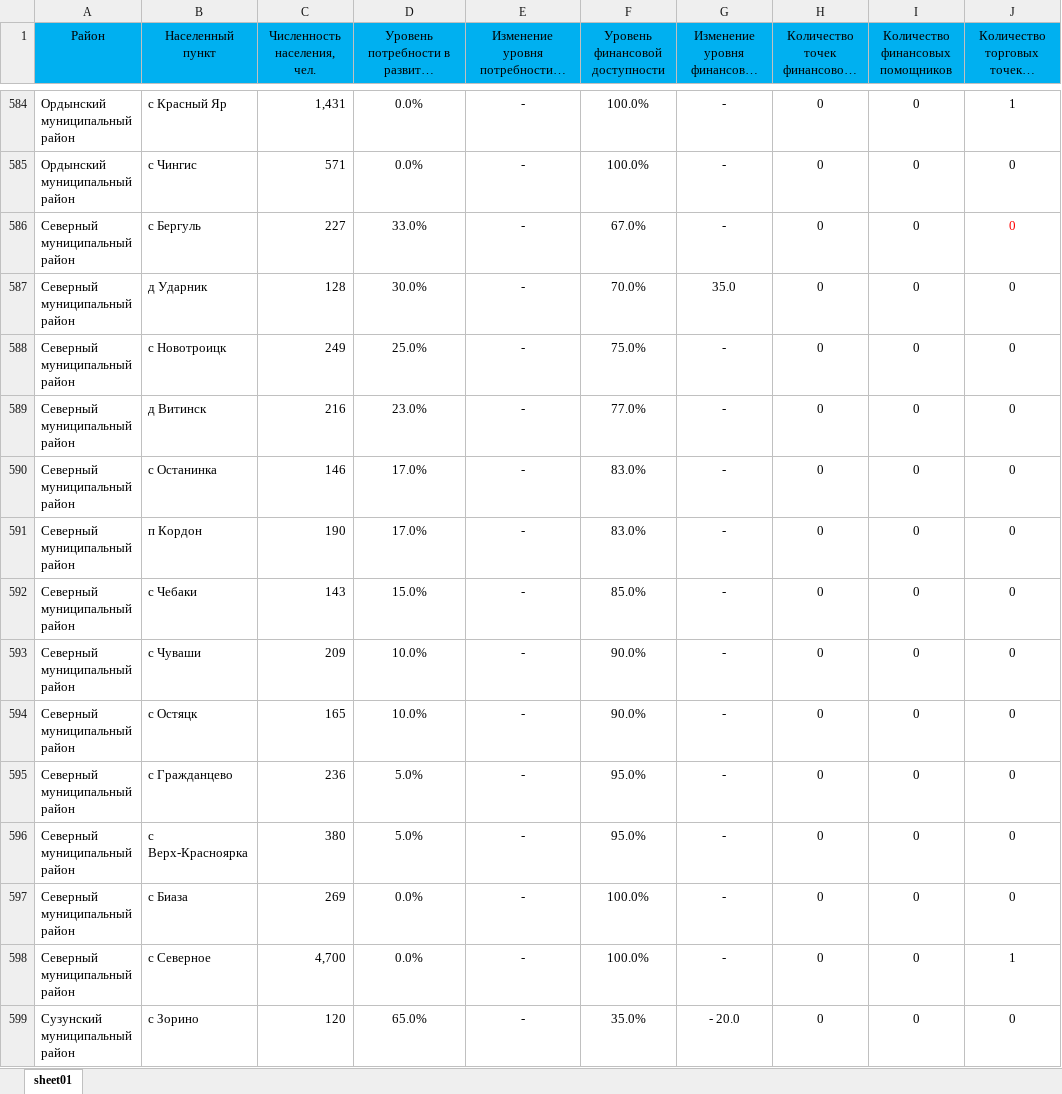
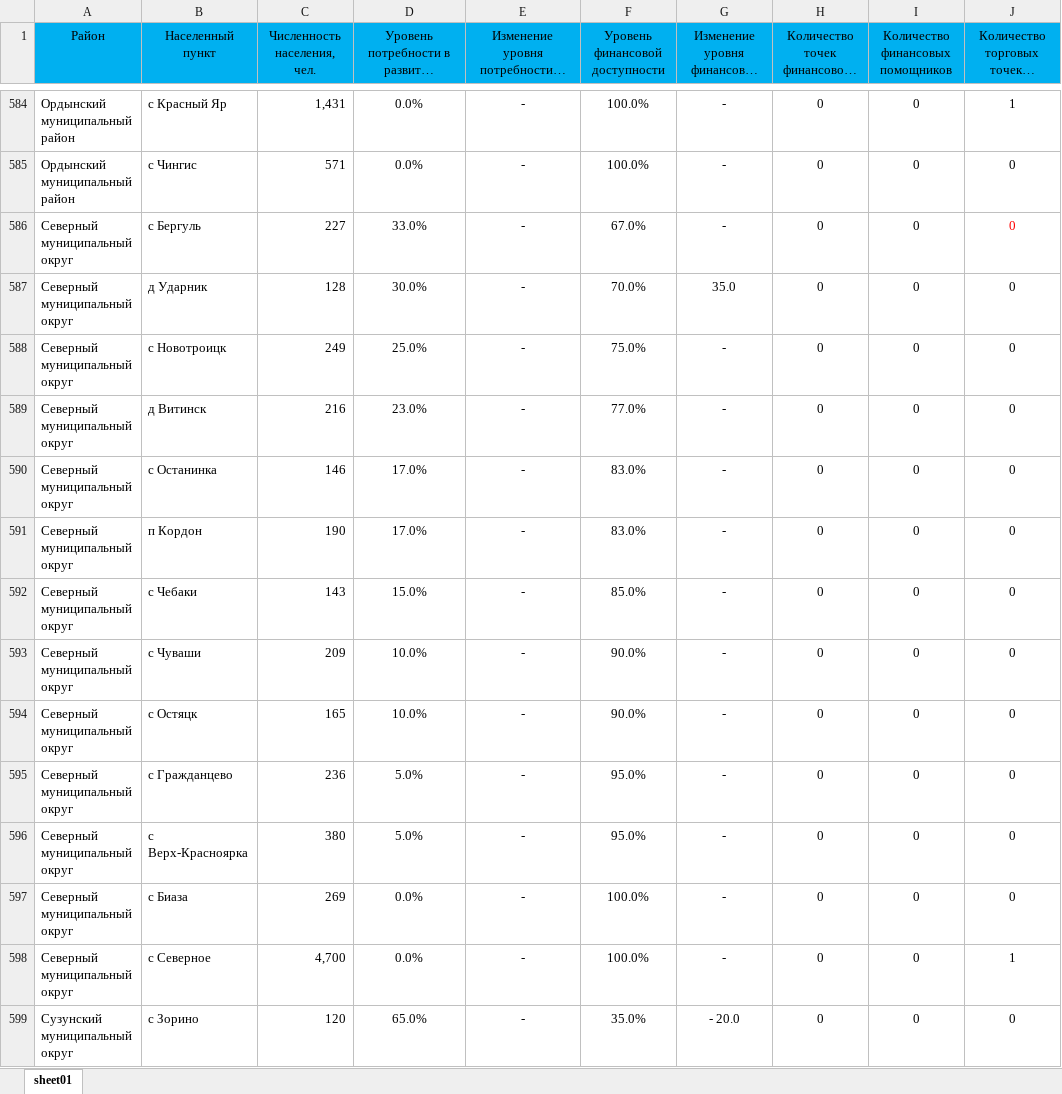
Before and after one commit to egorselyutin/infpanel4, an Excel workbook: content/xls/DB_01.01.2026_NP.xlsx, sheet sheet01, drawn as a sheet; only a part is shown, gaps mark what is left out; long unchanged cells end in …; values as stored, in another font and other column widths than the file's, no borders; conditional formats not drawn; the diff covers the shown part only; the diff names each change by its address in the sheet, - before the commit and + after, or states it on an @@ line.

```diff
--- a/content/xls/DB_01.01.2026_NP.xlsx (sheet sheet01)
+++ b/content/xls/DB_01.01.2026_NP.xlsx (sheet sheet01)
-A586:A598 (Район): Северный муниципальный район
+A586:A598 (Район): Северный муниципальный округ
-A599 (Район): Сузунский муниципальный район
+A599 (Район): Сузунский муниципальный округ
```
Also changed, not shown: 126 edited cells elsewhere in this sheet, content/xls/NSO_regions_01.01.2026.xlsx.
